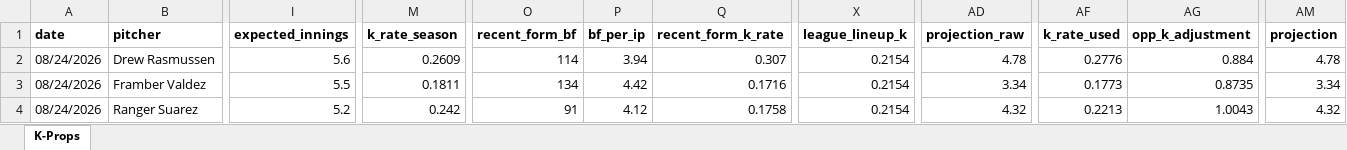
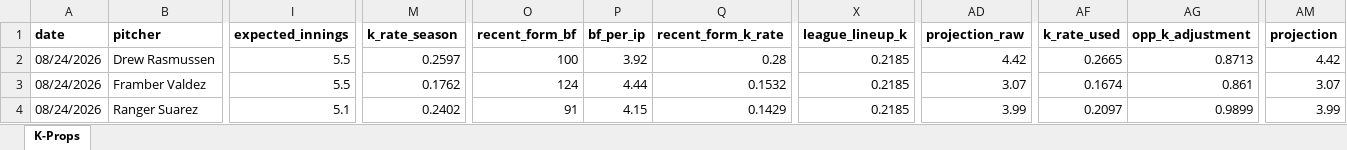
Before and after one commit to flychico/lydiaslab, an Excel workbook: data/k-props/2026-08-24.xlsx, sheet K-Props, drawn as a sheet; only a part is shown, gaps mark what is left out; values as stored, in another font and other column widths than the file's, no borders; the diff covers the shown part only; the diff names each change by its address in the sheet, - before the commit and + after, or states it on an @@ line.

```diff
--- a/data/k-props/2026-08-24.xlsx (sheet K-Props)
+++ b/data/k-props/2026-08-24.xlsx (sheet K-Props)
-I2 (expected_innings): 5.6
+I2 (expected_innings): 5.5
-M2 (k_rate_season): 0.2609
+M2 (k_rate_season): 0.2597
-O2 (recent_form_bf): 114
+O2 (recent_form_bf): 100
-P2 (bf_per_ip): 3.94
+P2 (bf_per_ip): 3.92
-Q2 (recent_form_k_rate): 0.307
+Q2 (recent_form_k_rate): 0.28
-X2:X4 (league_lineup_k): 0.2154
+X2:X4 (league_lineup_k): 0.2185
-AD2 (projection_raw): 4.78
+AD2 (projection_raw): 4.42
-AF2 (k_rate_used): 0.2776
+AF2 (k_rate_used): 0.2665
-AG2 (opp_k_adjustment): 0.884
+AG2 (opp_k_adjustment): 0.8713
-AM2 (projection): 4.78
+AM2 (projection): 4.42
-M3 (k_rate_season): 0.1811
+M3 (k_rate_season): 0.1762
-O3 (recent_form_bf): 134
+O3 (recent_form_bf): 124
-P3 (bf_per_ip): 4.42
+P3 (bf_per_ip): 4.44
-Q3 (recent_form_k_rate): 0.1716
+Q3 (recent_form_k_rate): 0.1532
-AD3 (projection_raw): 3.34
+AD3 (projection_raw): 3.07
-AF3 (k_rate_used): 0.1773
+AF3 (k_rate_used): 0.1674
-AG3 (opp_k_adjustment): 0.8735
+AG3 (opp_k_adjustment): 0.861
-AM3 (projection): 3.34
+AM3 (projection): 3.07
-I4 (expected_innings): 5.2
+I4 (expected_innings): 5.1
-M4 (k_rate_season): 0.242
+M4 (k_rate_season): 0.2402
-P4 (bf_per_ip): 4.12
+P4 (bf_per_ip): 4.15
-Q4 (recent_form_k_rate): 0.1758
+Q4 (recent_form_k_rate): 0.1429
-AD4 (projection_raw): 4.32
+AD4 (projection_raw): 3.99
-AF4 (k_rate_used): 0.2213
+AF4 (k_rate_used): 0.2097
-AG4 (opp_k_adjustment): 1.0043
+AG4 (opp_k_adjustment): 0.9899
-AM4 (projection): 4.32
+AM4 (projection): 3.99
```
Also changed, not shown: 126 edited cells elsewhere in this sheet, 12 other files.
